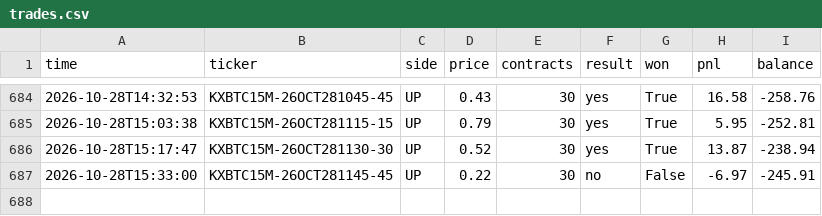
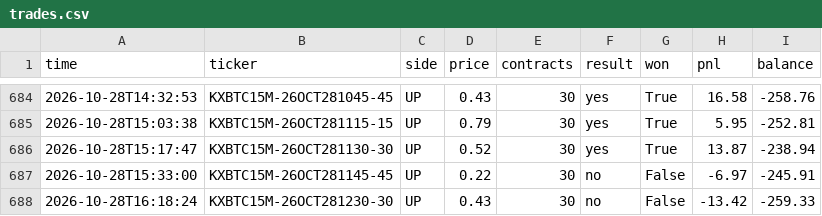
Before and after one commit to u9822914324-web/kalshi-paper-bot, a CSV file: trades.csv, drawn as a sheet; only a part is shown, gaps mark what is left out.

```diff
--- a/trades.csv
+++ b/trades.csv
@@ -687 +687,2 @@ time,ticker,side,price,contracts,result,won,pnl,balance
 2026-10-28T15:33:00,KXBTC15M-26OCT281145-45,UP,0.22,30,no,False,-6.97,-245.91
+2026-10-28T16:18:24,KXBTC15M-26OCT281230-30,UP,0.43,30,no,False,-13.42,-259.33
```
Also changed, not shown: 2 other files.
